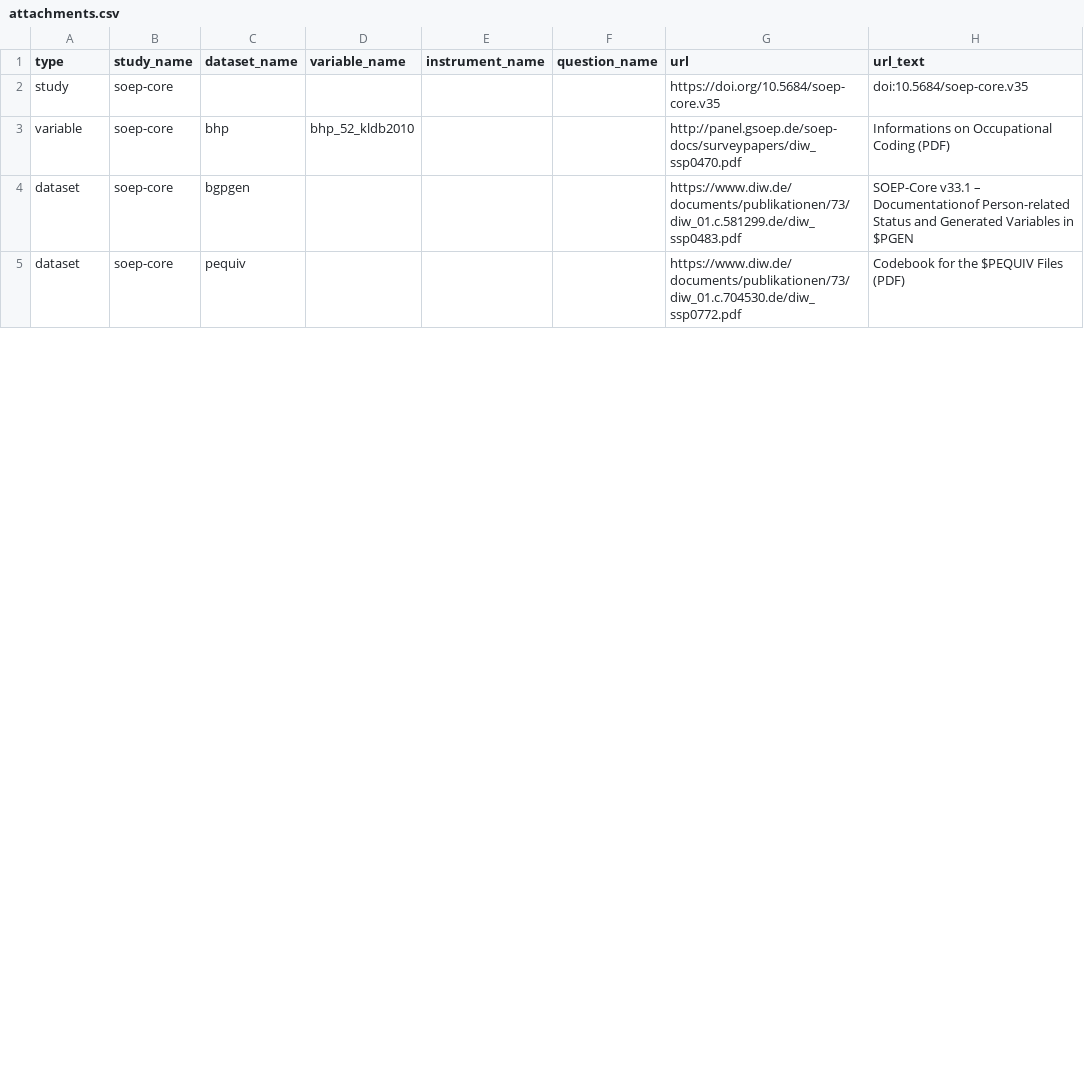
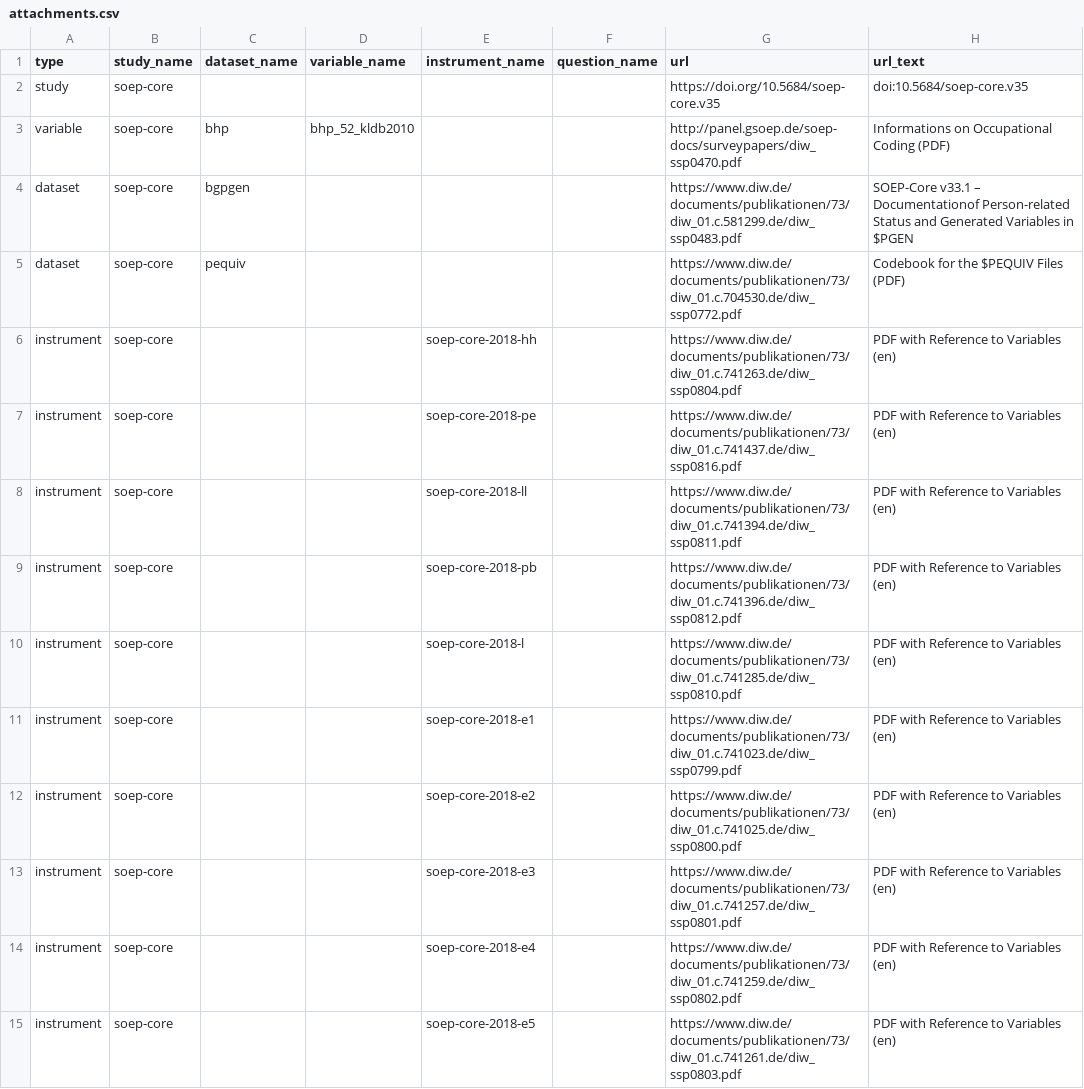
Before and after one commit to paneldata/soep-core, a CSV file: metadata/attachments.csv, drawn as a sheet; only a part is shown; the diff covers the shown part only; the diff names each change by its address in the sheet, - before the commit and + after, or states it on an @@ line.

Commit message:
aktualisiere Links zu Quest-PDFs

```diff
--- a/metadata/attachments.csv
+++ b/metadata/attachments.csv
+row 6: instrument | soep-core |  |  | soep-core-2018-hh |  | https://www.diw.de/documents/publikationen/73/diw_01.c.741263.de/diw_ssp0804.pdf | PDF with Reference to Variables (en)
+row 7: instrument | soep-core |  |  | soep-core-2018-pe |  | https://www.diw.de/documents/publikationen/73/diw_01.c.741437.de/diw_ssp0816.pdf | PDF with Reference to Variables (en)
+row 8: instrument | soep-core |  |  | soep-core-2018-ll |  | https://www.diw.de/documents/publikationen/73/diw_01.c.741394.de/diw_ssp0811.pdf | PDF with Reference to Variables (en)
+row 9: instrument | soep-core |  |  | soep-core-2018-pb |  | https://www.diw.de/documents/publikationen/73/diw_01.c.741396.de/diw_ssp0812.pdf | PDF with Reference to Variables (en)
+row 10: instrument | soep-core |  |  | soep-core-2018-l |  | https://www.diw.de/documents/publikationen/73/diw_01.c.741285.de/diw_ssp0810.pdf | PDF with Reference to Variables (en)
+row 11: instrument | soep-core |  |  | soep-core-2018-e1 |  | https://www.diw.de/documents/publikationen/73/diw_01.c.741023.de/diw_ssp0799.pdf | PDF with Reference to Variables (en)
+row 12: instrument | soep-core |  |  | soep-core-2018-e2 |  | https://www.diw.de/documents/publikationen/73/diw_01.c.741025.de/diw_ssp0800.pdf | PDF with Reference to Variables (en)
+row 13: instrument | soep-core |  |  | soep-core-2018-e3 |  | https://www.diw.de/documents/publikationen/73/diw_01.c.741257.de/diw_ssp0801.pdf | PDF with Reference to Variables (en)
+row 14: instrument | soep-core |  |  | soep-core-2018-e4 |  | https://www.diw.de/documents/publikationen/73/diw_01.c.741259.de/diw_ssp0802.pdf | PDF with Reference to Variables (en)
+row 15: instrument | soep-core |  |  | soep-core-2018-e5 |  | https://www.diw.de/documents/publikationen/73/diw_01.c.741261.de/diw_ssp0803.pdf | PDF with Reference to Variables (en)
```
Also changed, not shown: 18 added rows and 21 edited cells elsewhere in this file, 1 other file.
